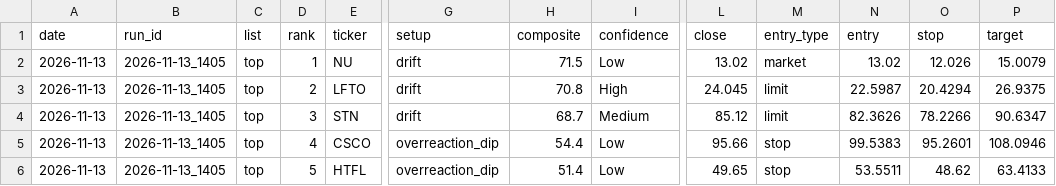
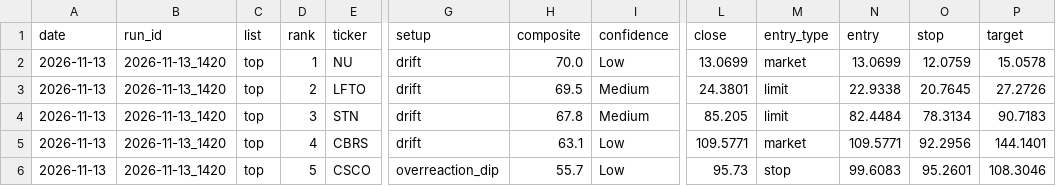
Before and after one commit to avin-khurana/twitter-search, a CSV file: data/picks.csv, drawn as a sheet; only a part is shown, gaps mark what is left out; the diff covers the shown part only; the diff names each change by its address in the sheet, - before the commit and + after, or states it on an @@ line.

```diff
--- a/data/picks.csv
+++ b/data/picks.csv
-B2:B6 (run_id): 2026-11-13_1405
+B2:B6 (run_id): 2026-11-13_1420
-H2 (composite): 71.5
+H2 (composite): 70.0
-L2 (close): 13.02
+L2 (close): 13.0699
-N2 (entry): 13.02
+N2 (entry): 13.0699
-O2 (stop): 12.026
+O2 (stop): 12.0759
-P2 (target): 15.0079
+P2 (target): 15.0578
-H3 (composite): 70.8
+H3 (composite): 69.5
-I3 (confidence): High
+I3 (confidence): Medium
-L3 (close): 24.045
+L3 (close): 24.3801
-N3 (entry): 22.5987
+N3 (entry): 22.9338
-O3 (stop): 20.4294
+O3 (stop): 20.7645
-P3 (target): 26.9375
+P3 (target): 27.2726
-H4 (composite): 68.7
+H4 (composite): 67.8
-L4 (close): 85.12
+L4 (close): 85.205
-N4 (entry): 82.3626
+N4 (entry): 82.4484
-O4 (stop): 78.2266
+O4 (stop): 78.3134
-P4 (target): 90.6347
+P4 (target): 90.7183
-E5 (ticker): CSCO
+E5 (ticker): CBRS
-G5 (setup): overreaction_dip
+G5 (setup): drift
-H5 (composite): 54.4
+H5 (composite): 63.1
-L5 (close): 95.66
+L5 (close): 109.5771
-M5 (entry_type): stop
+M5 (entry_type): market
-N5 (entry): 99.5383
+N5 (entry): 109.5771
-O5 (stop): 95.2601
+O5 (stop): 92.2956
-P5 (target): 108.0946
+P5 (target): 144.1401
-E6 (ticker): HTFL
+E6 (ticker): CSCO
-H6 (composite): 51.4
+H6 (composite): 55.7
-L6 (close): 49.65
+L6 (close): 95.73
-N6 (entry): 53.5511
+N6 (entry): 99.6083
-O6 (stop): 48.62
+O6 (stop): 95.2601
-P6 (target): 63.4133
+P6 (target): 108.3046
```
Also changed, not shown: 1 added row, 1 removed row and 93 edited cells elsewhere in this file, data/mentions_history.csv, data/sentiment_history.csv, 1 other file.
